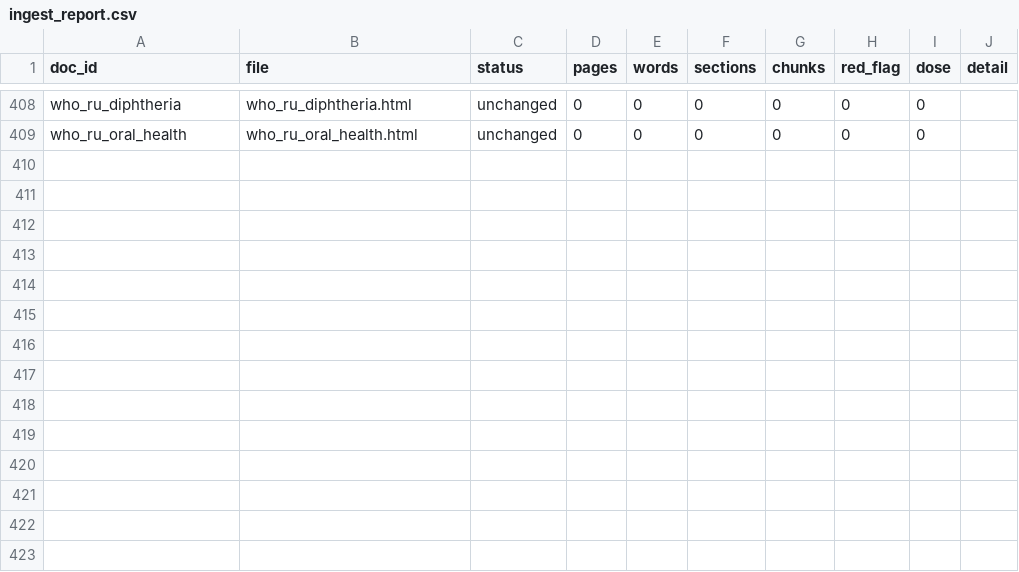
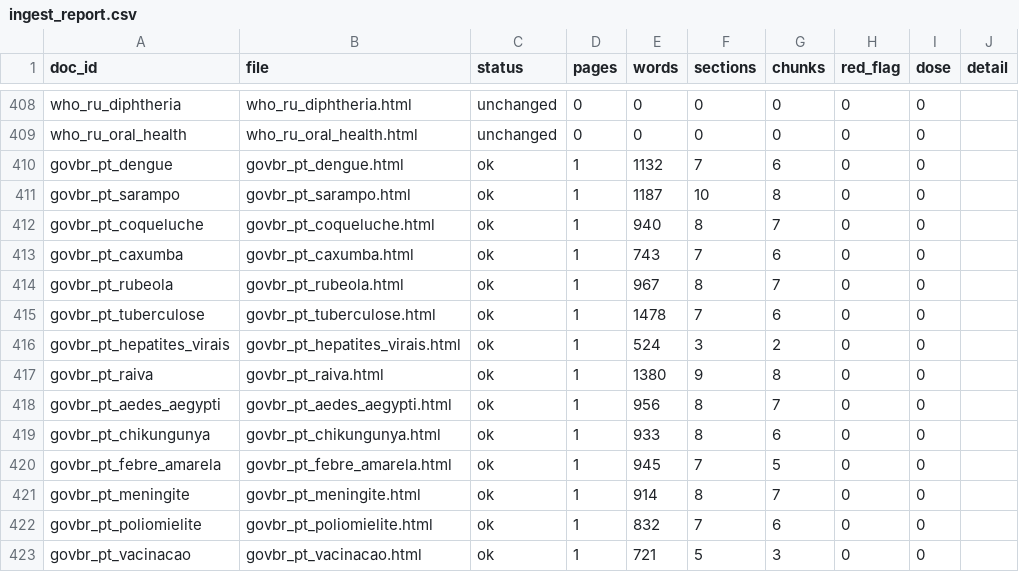
Before and after one commit to nicolasbeca/pedibot, a CSV file: index/ingest_report.csv, drawn as a sheet; only a part is shown, gaps mark what is left out; the diff names each change by its address in the sheet, - before the commit and + after, or states it on an @@ line.

```diff
--- a/index/ingest_report.csv
+++ b/index/ingest_report.csv
+row 410: govbr_pt_dengue | govbr_pt_dengue.html | ok | 1 | 1132 | 7 | 6 | 0 | 0
+row 411: govbr_pt_sarampo | govbr_pt_sarampo.html | ok | 1 | 1187 | 10 | 8 | 0 | 0
+row 412: govbr_pt_coqueluche | govbr_pt_coqueluche.html | ok | 1 | 940 | 8 | 7 | 0 | 0
+row 413: govbr_pt_caxumba | govbr_pt_caxumba.html | ok | 1 | 743 | 7 | 6 | 0 | 0
+row 414: govbr_pt_rubeola | govbr_pt_rubeola.html | ok | 1 | 967 | 8 | 7 | 0 | 0
+row 415: govbr_pt_tuberculose | govbr_pt_tuberculose.html | ok | 1 | 1478 | 7 | 6 | 0 | 0
+row 416: govbr_pt_hepatites_virais | govbr_pt_hepatites_virais.html | ok | 1 | 524 | 3 | 2 | 0 | 0
+row 417: govbr_pt_raiva | govbr_pt_raiva.html | ok | 1 | 1380 | 9 | 8 | 0 | 0
+row 418: govbr_pt_aedes_aegypti | govbr_pt_aedes_aegypti.html | ok | 1 | 956 | 8 | 7 | 0 | 0
+row 419: govbr_pt_chikungunya | govbr_pt_chikungunya.html | ok | 1 | 933 | 8 | 6 | 0 | 0
+row 420: govbr_pt_febre_amarela | govbr_pt_febre_amarela.html | ok | 1 | 945 | 7 | 5 | 0 | 0
+row 421: govbr_pt_meningite | govbr_pt_meningite.html | ok | 1 | 914 | 8 | 7 | 0 | 0
+row 422: govbr_pt_poliomielite | govbr_pt_poliomielite.html | ok | 1 | 832 | 7 | 6 | 0 | 0
+row 423: govbr_pt_vacinacao | govbr_pt_vacinacao.html | ok | 1 | 721 | 5 | 3 | 0 | 0
```
Also changed, not shown: dataset/sources.csv, 20 other files.
